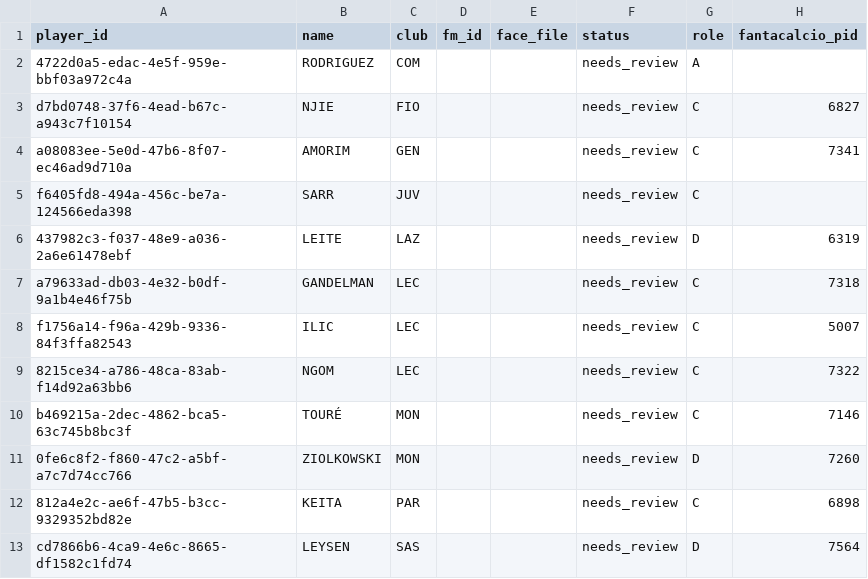
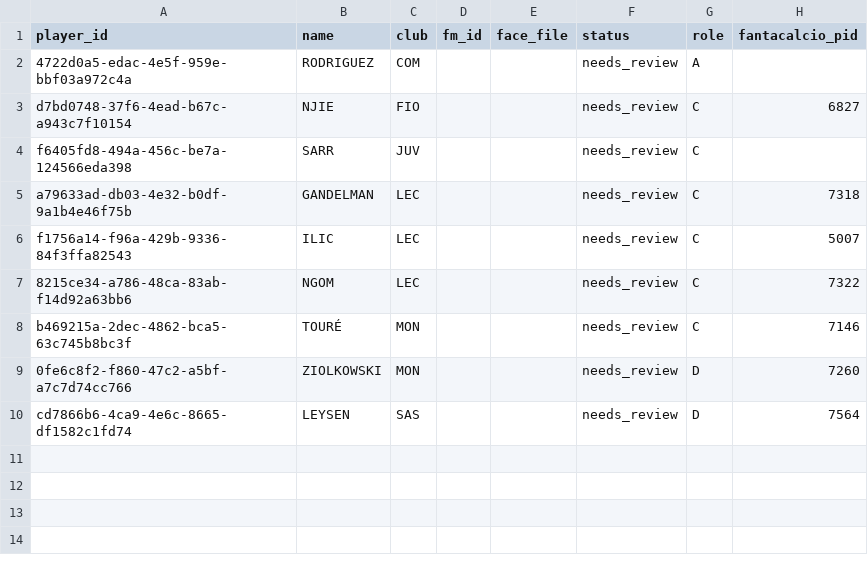
Before and after one commit to fabzanda-gif/fantamanager, a CSV file: data/player-faces/mapping_missing_fm_ids.csv, drawn as a sheet.

Commit message:
Remove Amorim Leite and Keita from unresolved mappings

```diff
--- a/data/player-faces/mapping_missing_fm_ids.csv
+++ b/data/player-faces/mapping_missing_fm_ids.csv
@@ -3,5 +3,3 @@ player_id,name,club,fm_id,face_file,status,role,fantacalcio_pid
 d7bd0748-37f6-4ead-b67c-a943c7f10154,NJIE,FIO,,,needs_review,C,6827
-a08083ee-5e0d-47b6-8f07-ec46ad9d710a,AMORIM,GEN,,,needs_review,C,7341
 f6405fd8-494a-456c-be7a-124566eda398,SARR,JUV,,,needs_review,C,
-437982c3-f037-48e9-a036-2a6e61478ebf,LEITE,LAZ,,,needs_review,D,6319
 a79633ad-db03-4e32-b0df-9a1b4e46f75b,GANDELMAN,LEC,,,needs_review,C,7318
@@ -11,3 +9,2 @@ b469215a-2dec-4862-bca5-63c745b8bc3f,TOURÉ,MON,,,needs_review,C,7146
 0fe6c8f2-f860-47c2-a5bf-a7c7d74cc766,ZIOLKOWSKI,MON,,,needs_review,D,7260
-812a4e2c-ae6f-47b5-b3cc-9329352bd82e,KEITA,PAR,,,needs_review,C,6898
 cd7866b6-4ca9-4e6c-8665-df1582c1fd74,LEYSEN,SAS,,,needs_review,D,7564
```
